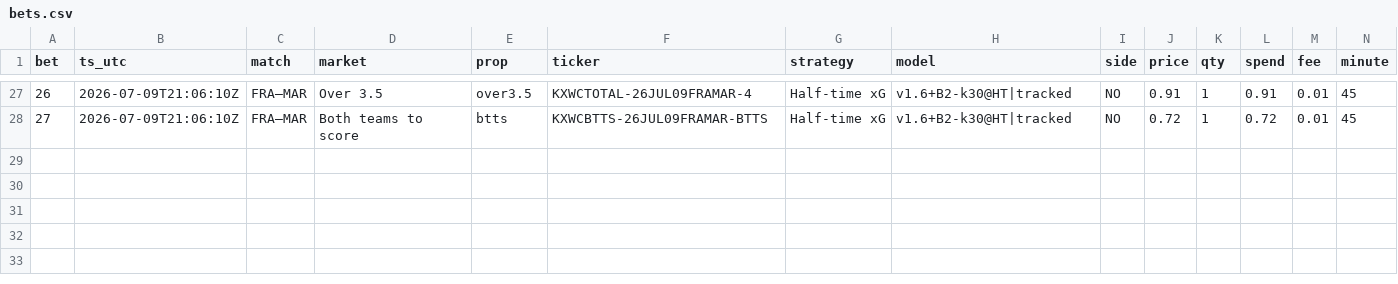
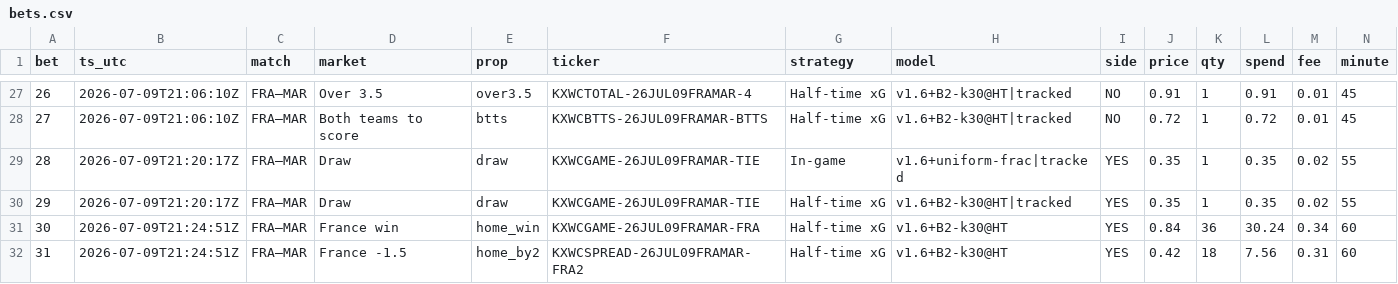
Before and after one commit to DavidGao520/xante-wc, a CSV file: bets.csv, drawn as a sheet; only a part is shown, gaps mark what is left out; rows hold the shown columns only; the diff names each change by its address in the sheet, - before the commit and + after, or states it on an @@ line.

```diff
--- a/bets.csv
+++ b/bets.csv
+row 29: 28 | 2026-07-09T21:20:17Z | FRA–MAR | Draw | draw | KXWCGAME-26JUL09FRAMAR-TIE | In-game | v1.6+uniform-frac|tracked | YES | 0.35 | 1 | 0.35 | 0.02 | 55
+row 30: 29 | 2026-07-09T21:20:17Z | FRA–MAR | Draw | draw | KXWCGAME-26JUL09FRAMAR-TIE | Half-time xG | v1.6+B2-k30@HT|tracked | YES | 0.35 | 1 | 0.35 | 0.02 | 55
+row 31: 30 | 2026-07-09T21:24:51Z | FRA–MAR | France win | home_win | KXWCGAME-26JUL09FRAMAR-FRA | Half-time xG | v1.6+B2-k30@HT | YES | 0.84 | 36 | 30.24 | 0.34 | 60
+row 32: 31 | 2026-07-09T21:24:51Z | FRA–MAR | France -1.5 | home_by2 | KXWCSPREAD-26JUL09FRAMAR-FRA2 | Half-time xG | v1.6+B2-k30@HT | YES | 0.42 | 18 | 7.56 | 0.31 | 60
```
Also changed, not shown: 1 other file.
